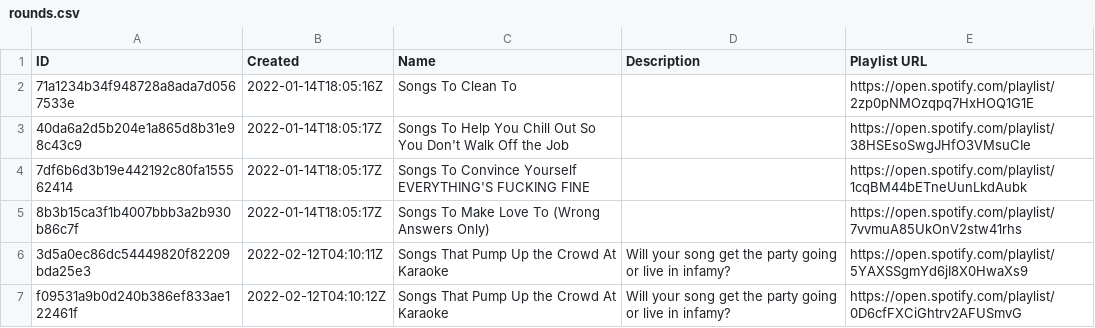
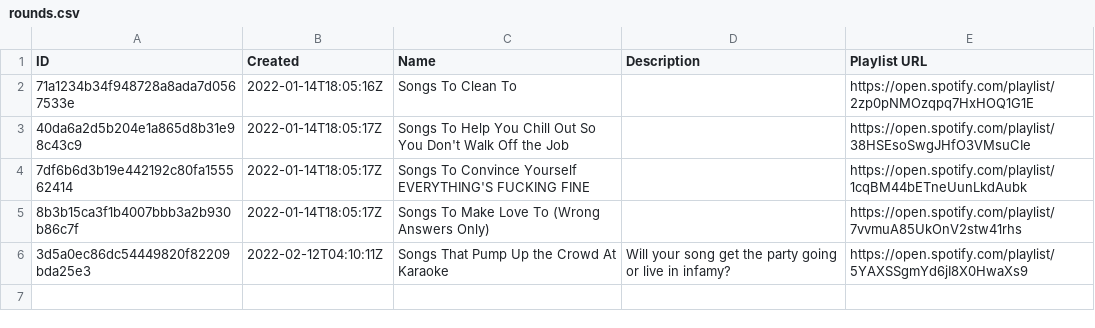
Before and after one commit to clydeiii/musicleague, a CSV file: data/mazalaleague_s1/rounds.csv, drawn as a sheet.

```diff
--- a/data/mazalaleague_s1/rounds.csv
+++ b/data/mazalaleague_s1/rounds.csv
@@ -6,2 +6 @@ ID,Created,Name,Description,Playlist URL
 3d5a0ec86dc54449820f82209bda25e3,2022-02-12T04:10:11Z,Songs That Pump Up the Crowd At Karaoke,Will your song get the party going or live in infamy?,https://open.spotify.com/playlist/5YAXSSgmYd6jI8X0HwaXs9
-f09531a9b0d240b386ef833ae122461f,2022-02-12T04:10:12Z,Songs That Pump Up the Crowd At Karaoke,Will your song get the party going or live in infamy?,https://open.spotify.com/playlist/0D6cfFXCiGhtrv2AFUSmvG
```
Also changed, not shown: 1 other file.
